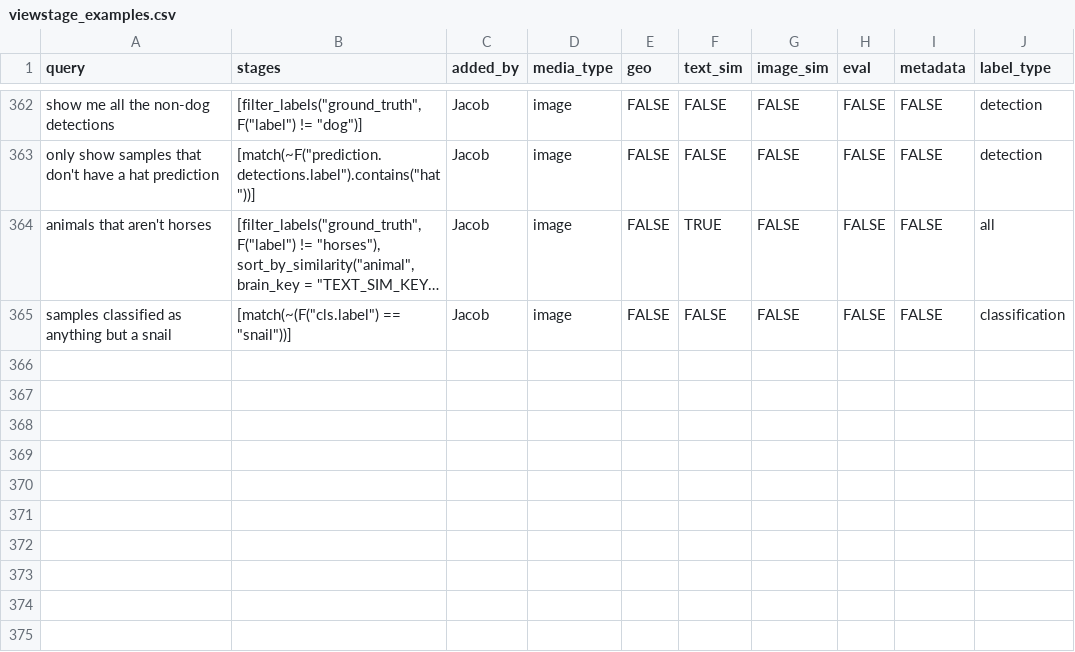
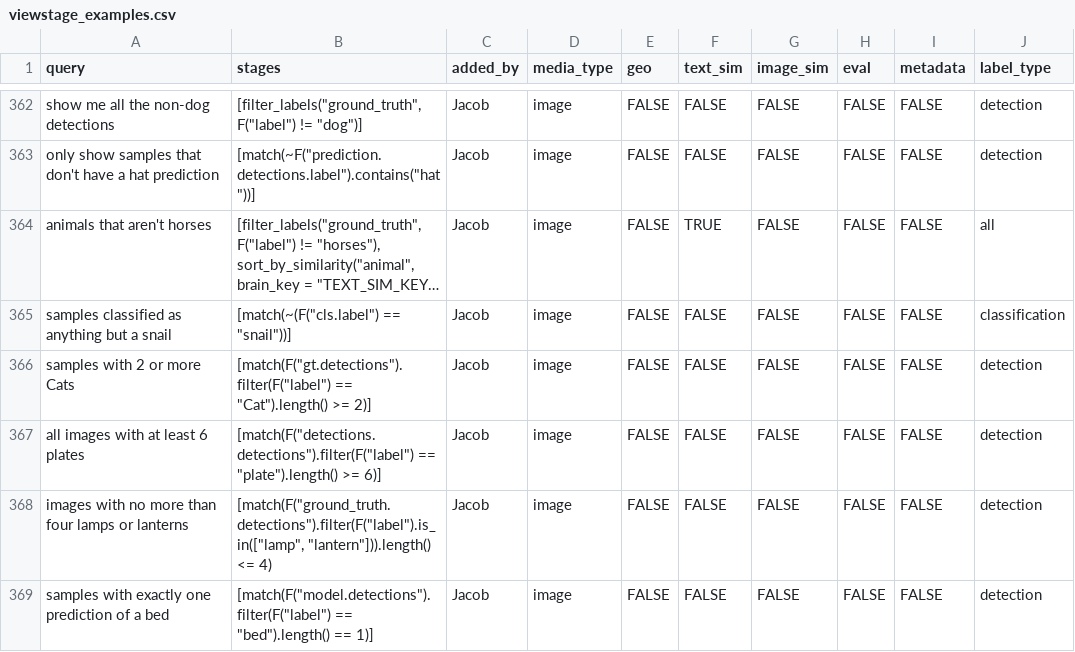
Before and after one commit to voxel51/voxelgpt, a CSV file: examples/viewstage_examples.csv, drawn as a sheet; only a part is shown, gaps mark what is left out; long unchanged cells end in …; the diff names each change by its address in the sheet, - before the commit and + after, or states it on an @@ line.

Commit message:
more length() filtering examples

```diff
--- a/examples/viewstage_examples.csv
+++ b/examples/viewstage_examples.csv
+row 366: samples with 2 or more Cats | [match(F("gt.detections").filter(F("label") == "Cat").length() >= 2)] | Jacob | image | FALSE | FALSE | FALSE | FALSE | FALSE | detection
+row 367: all images with at least 6 plates | [match(F("detections.detections").filter(F("label") == "plate").length() >= 6)] | Jacob | image | FALSE | FALSE | FALSE | FALSE | FALSE | detection
+row 368: images with no more than four lamps or lanterns | [match(F("ground_truth.detections").filter(F("label").is_in(["lamp", "lantern"])).length() <= 4) | Jacob | image | FALSE | FALSE | FALSE | FALSE | FALSE | detection
+row 369: samples with exactly one prediction of a bed | [match(F("model.detections").filter(F("label") == "bed").length() == 1)] | Jacob | image | FALSE | FALSE | FALSE | FALSE | FALSE | detection
```
Also changed, not shown: 1 other file.
